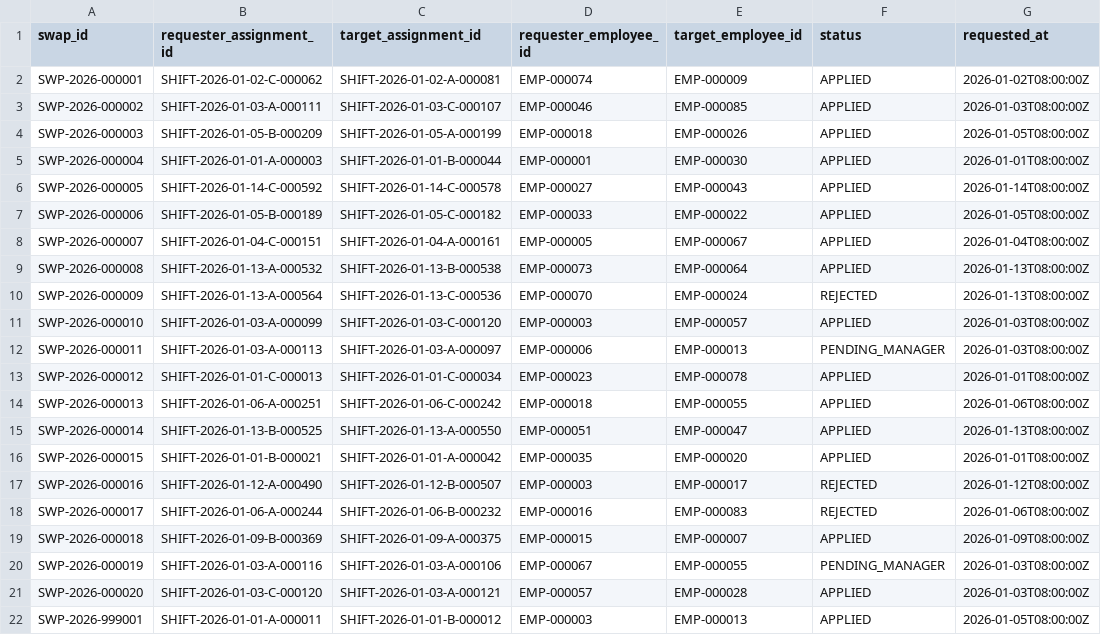
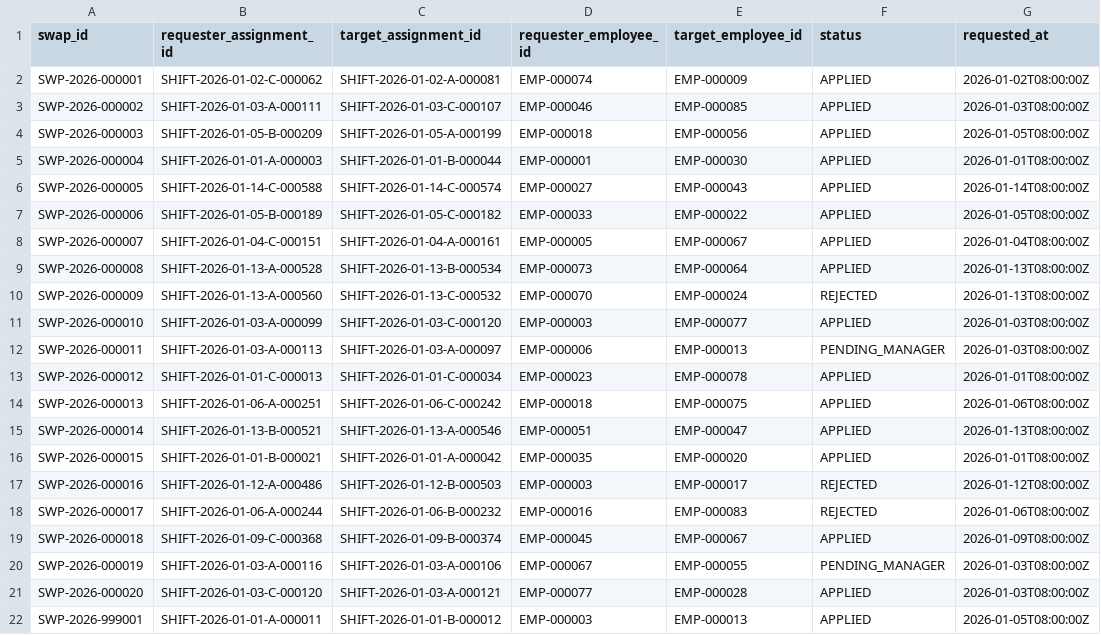
Before and after one commit to AkhileshwarMittapelly/fair-shift-scheduler, a CSV file: data/starter/swap_requests.csv, drawn as a sheet; only a part is shown; the diff names each change by its address in the sheet, - before the commit and + after, or states it on an @@ line.

```diff
--- a/data/starter/swap_requests.csv
+++ b/data/starter/swap_requests.csv
-E4 (target_employee_id): EMP-000026
+E4 (target_employee_id): EMP-000056
-B6 (requester_assignment_id): SHIFT-2026-01-14-C-000592
+B6 (requester_assignment_id): SHIFT-2026-01-14-C-000588
-C6 (target_assignment_id): SHIFT-2026-01-14-C-000578
+C6 (target_assignment_id): SHIFT-2026-01-14-C-000574
-B9 (requester_assignment_id): SHIFT-2026-01-13-A-000532
+B9 (requester_assignment_id): SHIFT-2026-01-13-A-000528
-C9 (target_assignment_id): SHIFT-2026-01-13-B-000538
+C9 (target_assignment_id): SHIFT-2026-01-13-B-000534
-B10 (requester_assignment_id): SHIFT-2026-01-13-A-000564
+B10 (requester_assignment_id): SHIFT-2026-01-13-A-000560
-C10 (target_assignment_id): SHIFT-2026-01-13-C-000536
+C10 (target_assignment_id): SHIFT-2026-01-13-C-000532
-E11 (target_employee_id): EMP-000057
+E11 (target_employee_id): EMP-000077
-E14 (target_employee_id): EMP-000055
+E14 (target_employee_id): EMP-000075
-B15 (requester_assignment_id): SHIFT-2026-01-13-B-000525
+B15 (requester_assignment_id): SHIFT-2026-01-13-B-000521
-C15 (target_assignment_id): SHIFT-2026-01-13-A-000550
+C15 (target_assignment_id): SHIFT-2026-01-13-A-000546
-B17 (requester_assignment_id): SHIFT-2026-01-12-A-000490
+B17 (requester_assignment_id): SHIFT-2026-01-12-A-000486
-C17 (target_assignment_id): SHIFT-2026-01-12-B-000507
+C17 (target_assignment_id): SHIFT-2026-01-12-B-000503
-B19 (requester_assignment_id): SHIFT-2026-01-09-B-000369
+B19 (requester_assignment_id): SHIFT-2026-01-09-C-000368
-C19 (target_assignment_id): SHIFT-2026-01-09-A-000375
+C19 (target_assignment_id): SHIFT-2026-01-09-B-000374
-D19 (requester_employee_id): EMP-000015
+D19 (requester_employee_id): EMP-000045
-E19 (target_employee_id): EMP-000007
+E19 (target_employee_id): EMP-000067
-D21 (requester_employee_id): EMP-000057
+D21 (requester_employee_id): EMP-000077
```
Also changed, not shown: data/full/ground_truth.csv, data/full/swap_requests.csv, 30 other files.
